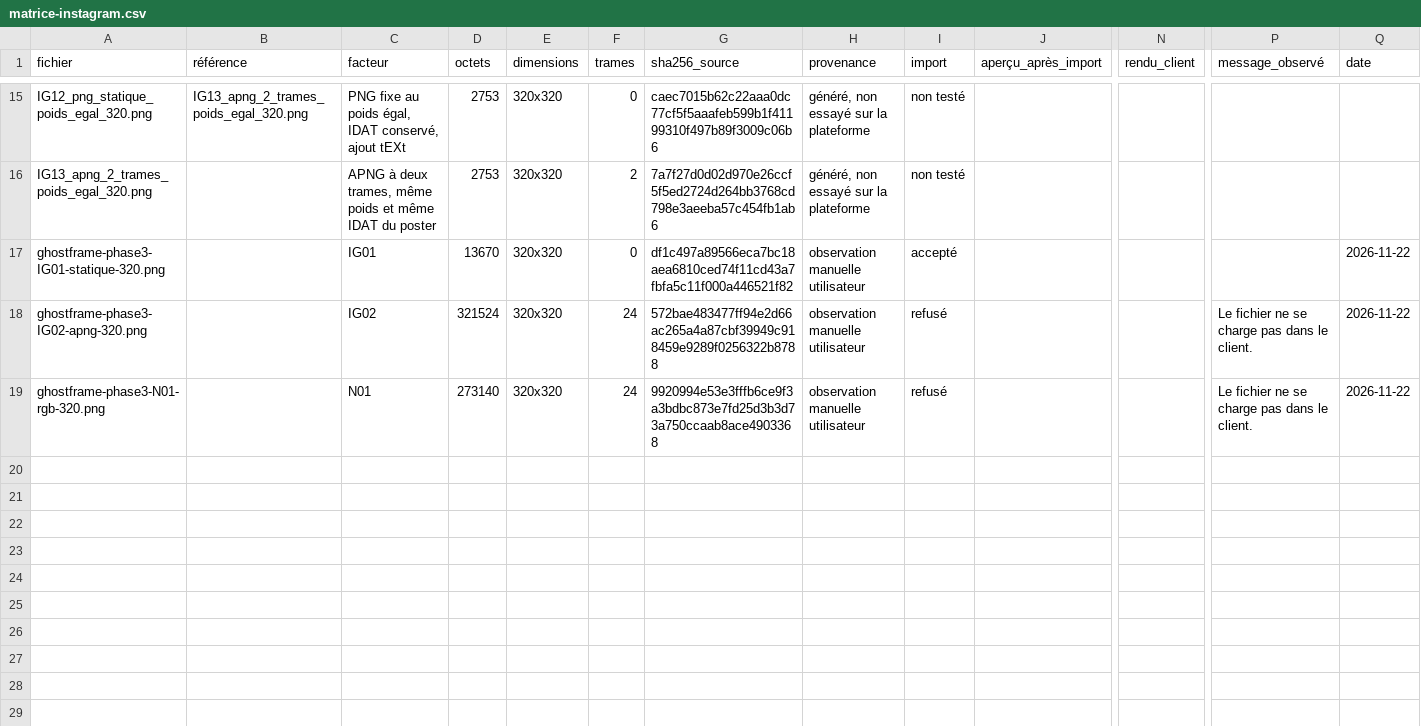
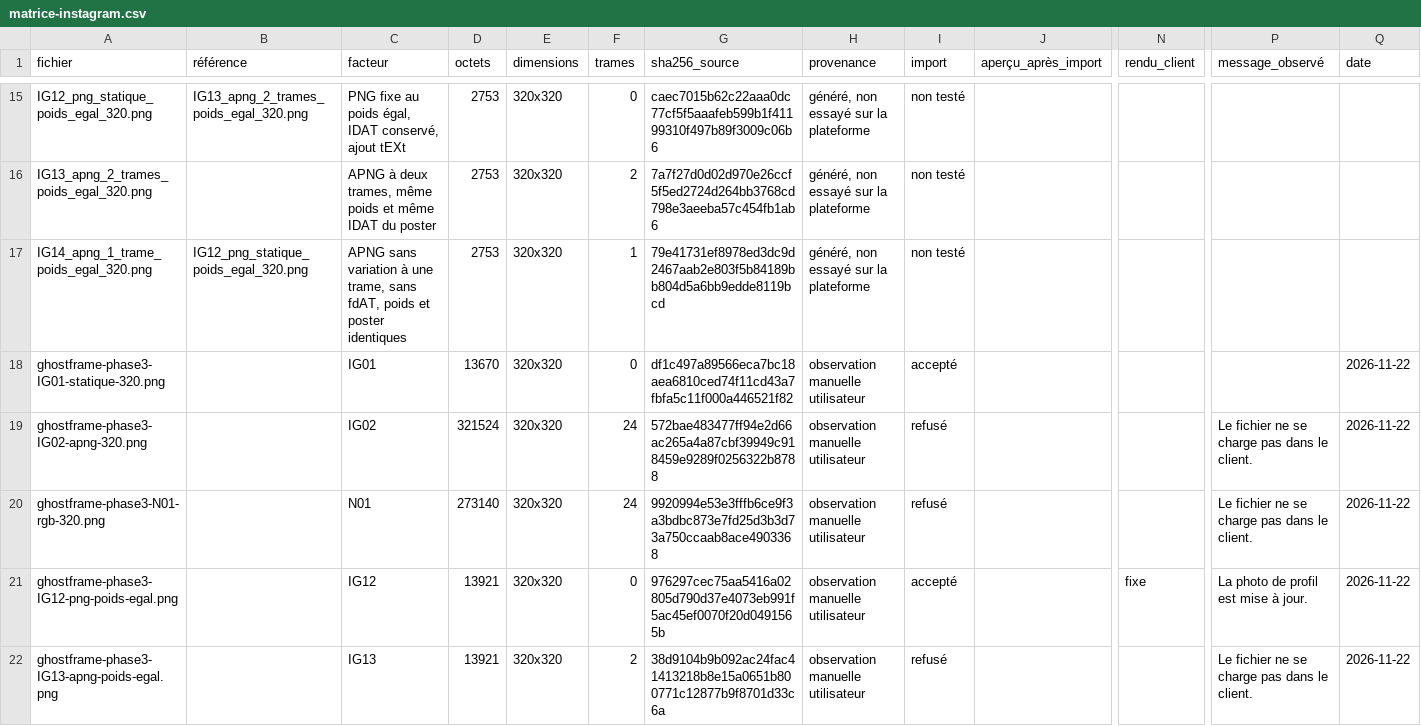
Before and after one commit to zakariagharzouli/project-ghostframe, a CSV file: evidence/phase3/suite/matrice-instagram.csv, drawn as a sheet; only a part is shown, gaps mark what is left out; rows hold the shown columns only; the diff names each change by its address in the sheet, - before the commit and + after, or states it on an @@ line.

Commit message:
Record equal-weight Instagram results and add a single-frame APNG diagnostic

```diff
--- a/evidence/phase3/suite/matrice-instagram.csv
+++ b/evidence/phase3/suite/matrice-instagram.csv
+row 17: IG14_apng_1_trame_poids_egal_320.png | IG12_png_statique_poids_egal_320.png | APNG sans variation à une trame, sans fdAT, poids et poster identiques | 2753 | 320x320 | 1 | 79e41731ef8978ed3dc9d2467aab2e803f5b84189bb804d5a6bb9edde8119bcd | généré, non essayé sur la plateforme | non testé
+row 21: ghostframe-phase3-IG12-png-poids-egal.png |  | IG12 | 13921 | 320x320 | 0 | 976297cec75aa5416a02805d790d37e4073eb991f5ac45ef0070f20d0491565b | observation manuelle utilisateur | accepté |  | fixe | La photo de profil est mise à jour. | 2026-11-22
+row 22: ghostframe-phase3-IG13-apng-poids-egal.png |  | IG13 | 13921 | 320x320 | 2 | 38d9104b9b092ac24fac41413218b8e15a0651b800771c12877b9f8701d33c6a | observation manuelle utilisateur | refusé |  |  | Le fichier ne se charge pas dans le client. | 2026-11-22
```
Also changed, not shown: 8 other files.
